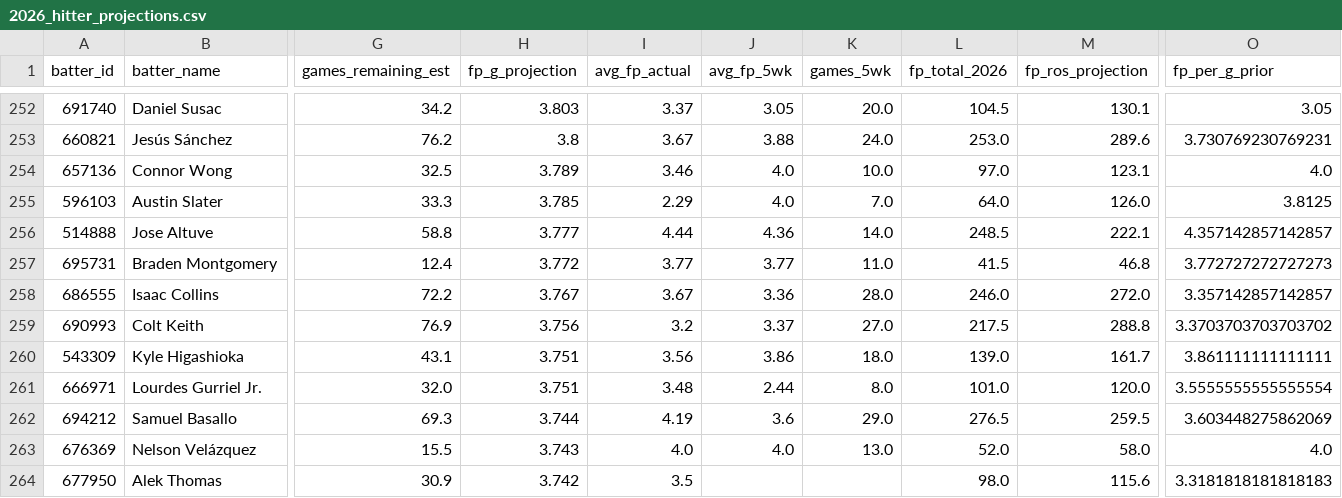
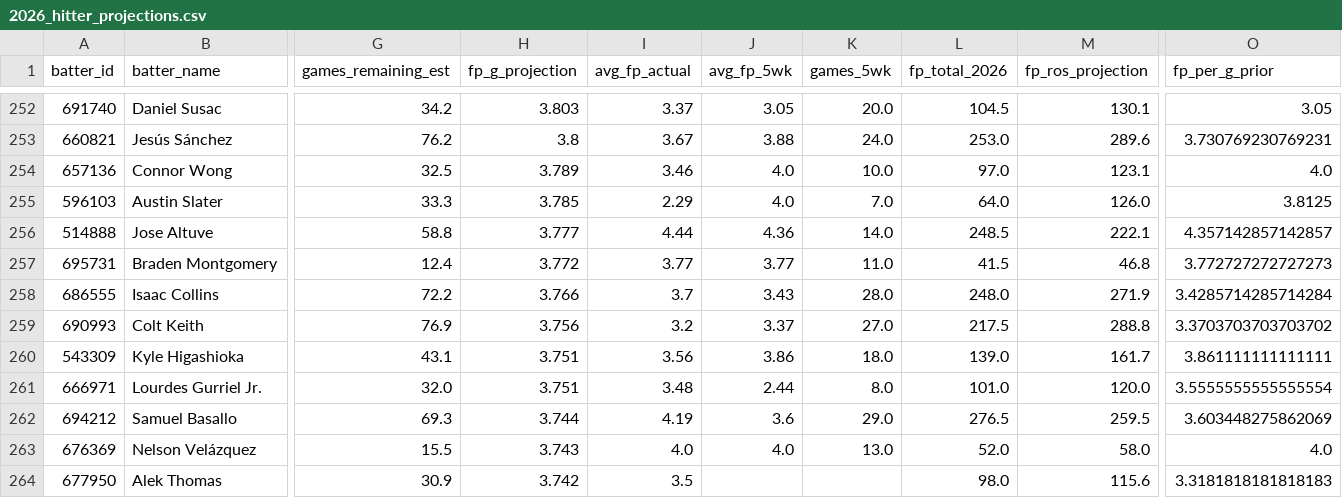
Before and after one commit to mtampellini/fantasybaseball, a CSV file: Documents/Fantasy Baseball/sp-correlation/output/2026_hitter_projections.csv, drawn as a sheet; only a part is shown, gaps mark what is left out; the diff names each change by its address in the sheet, - before the commit and + after, or states it on an @@ line.

```diff
--- a/Documents/Fantasy Baseball/sp-correlation/output/2026_hitter_projections.csv
+++ b/Documents/Fantasy Baseball/sp-correlation/output/2026_hitter_projections.csv
-H258 (fp_g_projection): 3.767
+H258 (fp_g_projection): 3.766
-I258 (avg_fp_actual): 3.67
+I258 (avg_fp_actual): 3.7
-J258 (avg_fp_5wk): 3.36
+J258 (avg_fp_5wk): 3.43
-L258 (fp_total_2026): 246.0
+L258 (fp_total_2026): 248.0
-M258 (fp_ros_projection): 272.0
+M258 (fp_ros_projection): 271.9
-O258 (fp_per_g_prior): 3.357142857142857
+O258 (fp_per_g_prior): 3.4285714285714284
```
Also changed, not shown: 3 other files.
